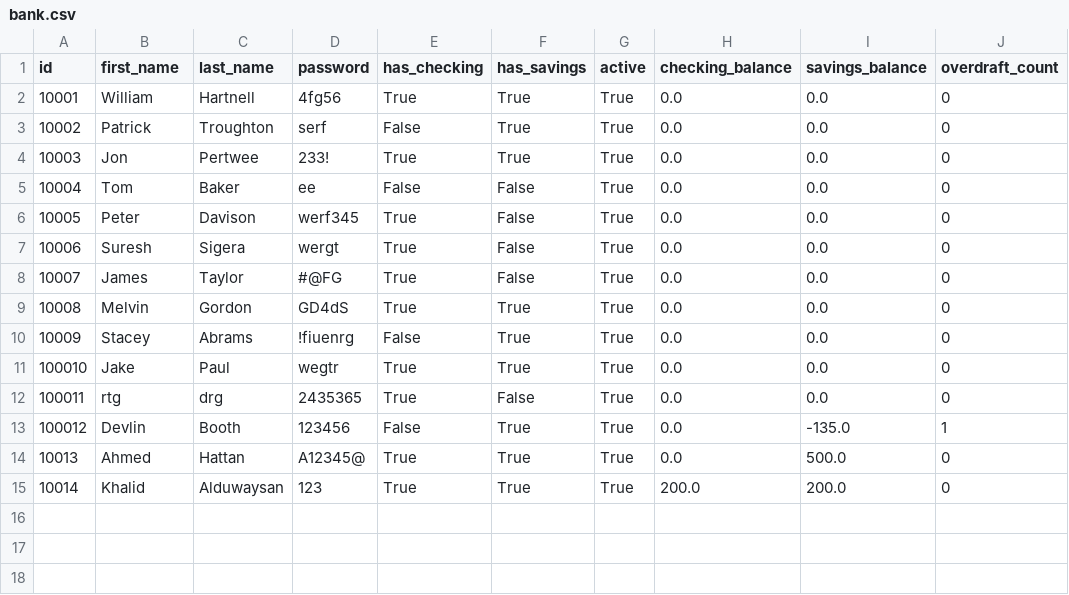
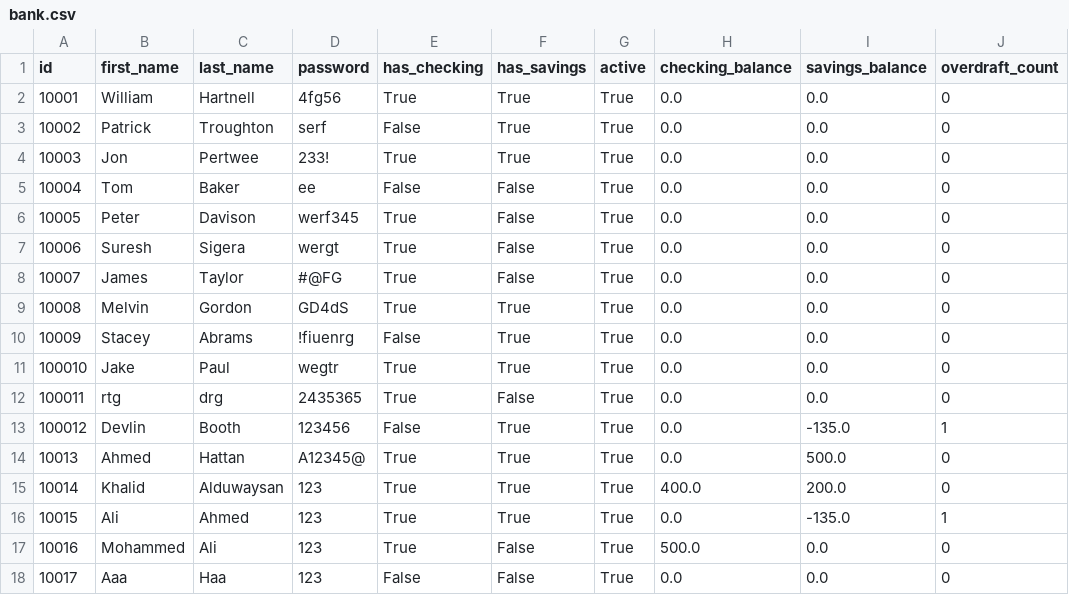
Before and after one commit to Ahmed-Hattan-2285/Python-Banking-Project, a CSV file: bank.csv, drawn as a sheet.

```diff
--- a/bank.csv
+++ b/bank.csv
@@ -14,2 +14,5 @@ id,first_name,last_name,password,has_checking,has_savings,active,checking_balanc
 10013,Ahmed,Hattan,A12345@,True,True,True,0.0,500.0,0
-10014,Khalid,Alduwaysan,123,True,True,True,200.0,200.0,0
+10014,Khalid,Alduwaysan,123,True,True,True,400.0,200.0,0
+10015,Ali,Ahmed,123,True,True,True,0.0,-135.0,1
+10016,Mohammed,Ali,123,True,False,True,500.0,0.0,0
+10017,Aaa,Haa,123,False,False,True,0.0,0.0,0
```
Also changed, not shown: 7 other files.
